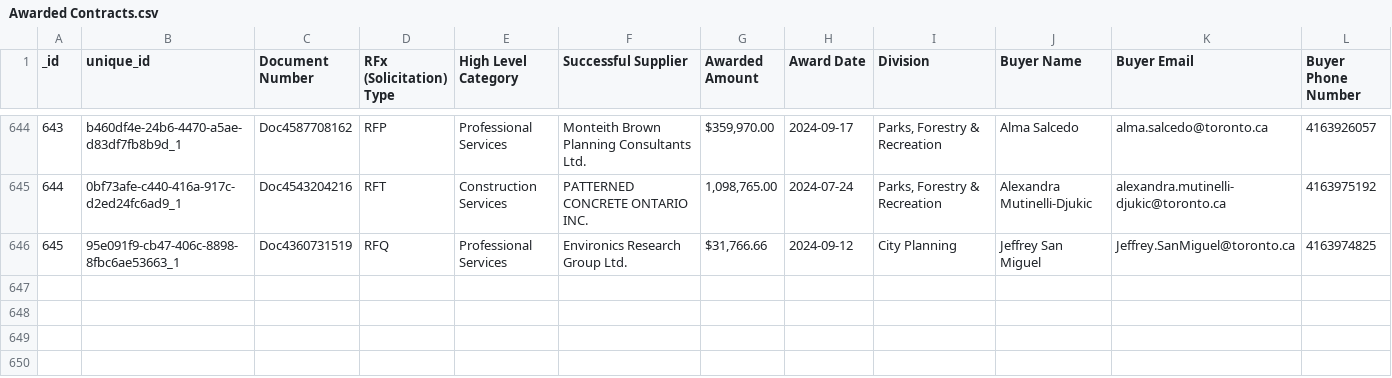
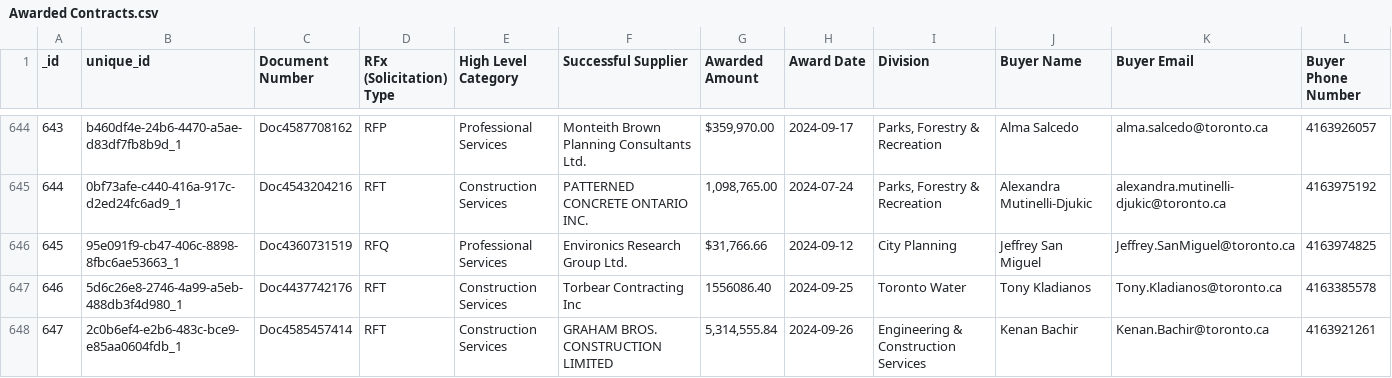
Before and after one commit to RamVasuthevan/city-of-toronto-contracts-data, a CSV file: Awarded Contracts.csv, drawn as a sheet; only a part is shown, gaps mark what is left out; rows hold the shown columns only; the diff names each change by its address in the sheet, - before the commit and + after, or states it on an @@ line.

```diff
--- a/Awarded Contracts.csv
+++ b/Awarded Contracts.csv
+row 647: 646 | 5d6c26e8-2746-4a99-a5eb-488db3f4d980_1 | Doc4437742176 | RFT | Construction Services | Torbear Contracting Inc | 1556086.40 | 2024-09-25 | Toronto Water | Tony Kladianos | Tony.Kladianos@toronto.ca | 4163385578
+row 648: 647 | 2c0b6ef4-e2b6-483c-bce9-e85aa0604fdb_1 | Doc4585457414 | RFT | Construction Services | GRAHAM BROS. CONSTRUCTION LIMITED | 5,314,555.84 | 2024-09-26 | Engineering & Construction Services | Kenan Bachir | Kenan.Bachir@toronto.ca | 4163921261
```
Also changed, not shown: All Solicitations.csv.
